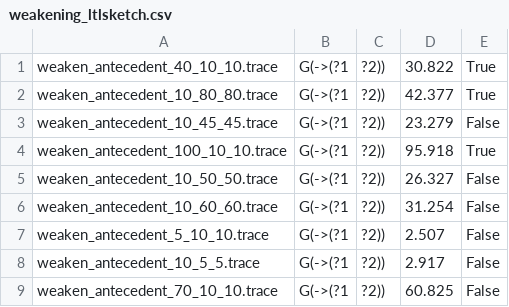
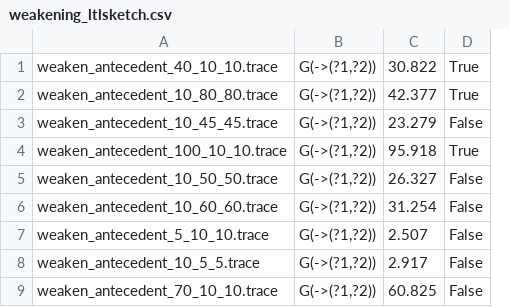
Before and after one commit to meluge/ATLASforFOL, a CSV file: benchmark_results/weakening/weakening_ltlsketch.csv, drawn as a sheet; only a part is shown; removed rows and columns are numbered as before the commit, all else as after; the diff names each change by its address in the sheet, - before the commit and + after, or states it on an @@ line.

Commit message:
Update results format for ltlsketch

```diff
--- a/benchmark_results/weakening/weakening_ltlsketch.csv
+++ b/benchmark_results/weakening/weakening_ltlsketch.csv
-column B, rows 1-9: all G(->(?1
-column C, rows 1-9: all ?2))
+column B, rows 1-9: all G(->(?1,?2))
```
Also changed, not shown: benchmark_results/peterson/peterson_ltlsketch.csv, benchmark_results/robot/robot_ltlsketch.csv, 5 other files.
